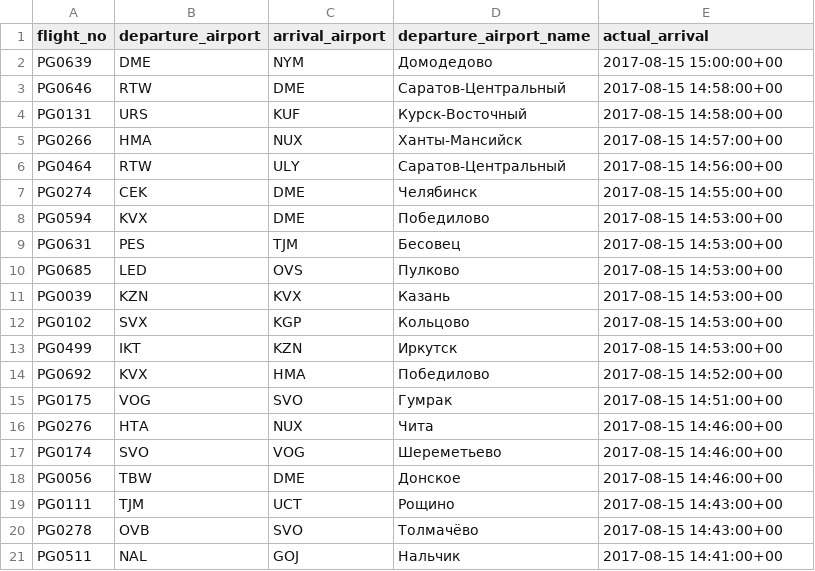
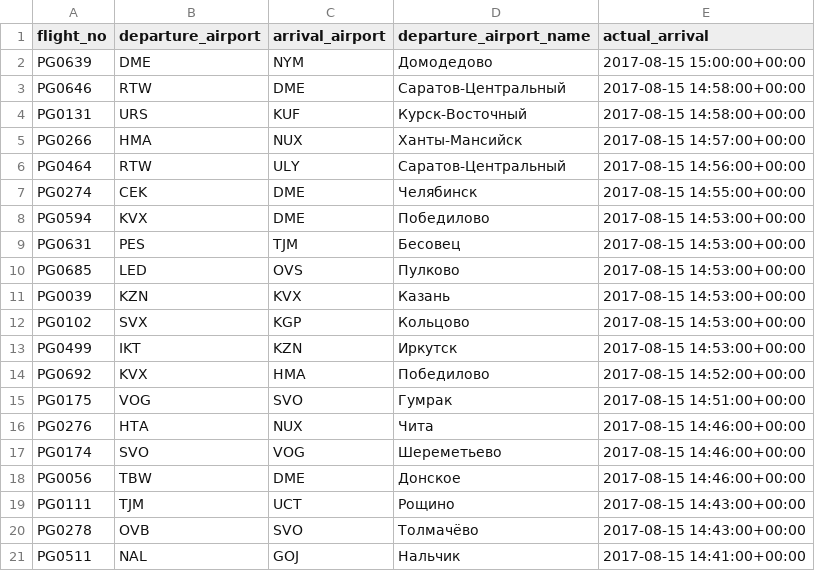
Before and after one commit to ekubyshin/magist-db-flights, a CSV file: pgadmin.csv, drawn as a sheet.

Commit message:
fix column

```diff
--- a/pgadmin.csv
+++ b/pgadmin.csv
@@ -1,21 +1,21 @@
 "flight_no","departure_airport","arrival_airport","departure_airport_name","actual_arrival"
-"PG0639","DME","NYM","Домодедово","2017-08-15 15:00:00+00"
-"PG0646","RTW","DME","Саратов-Центральный","2017-08-15 14:58:00+00"
-"PG0131","URS","KUF","Курск-Восточный","2017-08-15 14:58:00+00"
-"PG0266","HMA","NUX","Ханты-Мансийск","2017-08-15 14:57:00+00"
-"PG0464","RTW","ULY","Саратов-Центральный","2017-08-15 14:56:00+00"
-"PG0274","CEK","DME","Челябинск","2017-08-15 14:55:00+00"
-"PG0594","KVX","DME","Победилово","2017-08-15 14:53:00+00"
-"PG0631","PES","TJM","Бесовец","2017-08-15 14:53:00+00"
-"PG0685","LED","OVS","Пулково","2017-08-15 14:53:00+00"
-"PG0039","KZN","KVX","Казань","2017-08-15 14:53:00+00"
-"PG0102","SVX","KGP","Кольцово","2017-08-15 14:53:00+00"
-"PG0499","IKT","KZN","Иркутск","2017-08-15 14:53:00+00"
-"PG0692","KVX","HMA","Победилово","2017-08-15 14:52:00+00"
-"PG0175","VOG","SVO","Гумрак","2017-08-15 14:51:00+00"
-"PG0276","HTA","NUX","Чита","2017-08-15 14:46:00+00"
-"PG0174","SVO","VOG","Шереметьево","2017-08-15 14:46:00+00"
-"PG0056","TBW","DME","Донское","2017-08-15 14:46:00+00"
-"PG0111","TJM","UCT","Рощино","2017-08-15 14:43:00+00"
-"PG0278","OVB","SVO","Толмачёво","2017-08-15 14:43:00+00"
-"PG0511","NAL","GOJ","Нальчик","2017-08-15 14:41:00+00"
+"PG0639","DME","NYM","Домодедово","2017-08-15 15:00:00+00:00"
+"PG0646","RTW","DME","Саратов-Центральный","2017-08-15 14:58:00+00:00"
+"PG0131","URS","KUF","Курск-Восточный","2017-08-15 14:58:00+00:00"
+"PG0266","HMA","NUX","Ханты-Мансийск","2017-08-15 14:57:00+00:00"
+"PG0464","RTW","ULY","Саратов-Центральный","2017-08-15 14:56:00+00:00"
+"PG0274","CEK","DME","Челябинск","2017-08-15 14:55:00+00:00"
+"PG0594","KVX","DME","Победилово","2017-08-15 14:53:00+00:00"
+"PG0631","PES","TJM","Бесовец","2017-08-15 14:53:00+00:00"
+"PG0685","LED","OVS","Пулково","2017-08-15 14:53:00+00:00"
+"PG0039","KZN","KVX","Казань","2017-08-15 14:53:00+00:00"
+"PG0102","SVX","KGP","Кольцово","2017-08-15 14:53:00+00:00"
+"PG0499","IKT","KZN","Иркутск","2017-08-15 14:53:00+00:00"
+"PG0692","KVX","HMA","Победилово","2017-08-15 14:52:00+00:00"
+"PG0175","VOG","SVO","Гумрак","2017-08-15 14:51:00+00:00"
+"PG0276","HTA","NUX","Чита","2017-08-15 14:46:00+00:00"
+"PG0174","SVO","VOG","Шереметьево","2017-08-15 14:46:00+00:00"
+"PG0056","TBW","DME","Донское","2017-08-15 14:46:00+00:00"
+"PG0111","TJM","UCT","Рощино","2017-08-15 14:43:00+00:00"
+"PG0278","OVB","SVO","Толмачёво","2017-08-15 14:43:00+00:00"
+"PG0511","NAL","GOJ","Нальчик","2017-08-15 14:41:00+00:00"
```
